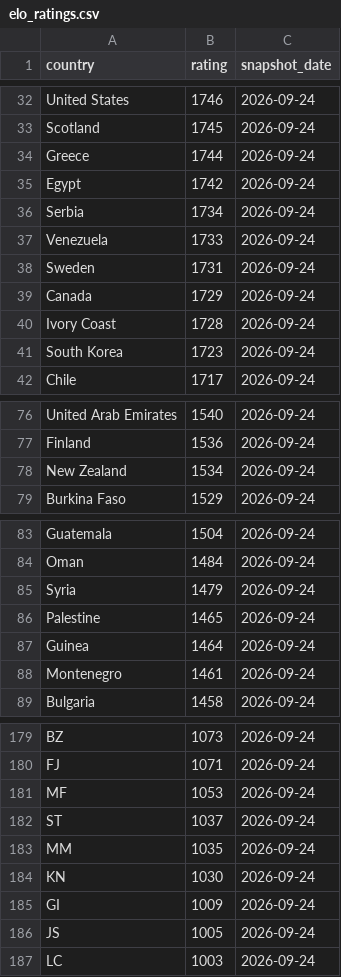
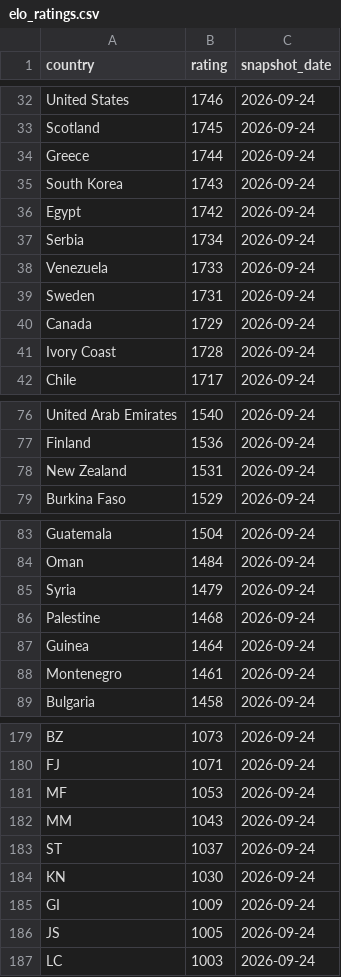
Before and after one commit to OfekDr1/FIFA-Analyst, a CSV file: scripts/elo_ratings.csv, drawn as a sheet; only a part is shown, gaps mark what is left out; the diff covers the shown part only.

```diff
--- a/scripts/elo_ratings.csv
+++ b/scripts/elo_ratings.csv
@@ -34,2 +34,3 @@ Scotland,1745,2026-09-24
 Greece,1744,2026-09-24
+South Korea,1743,2026-09-24
 Egypt,1742,2026-09-24
@@ -40,3 +41,2 @@ Canada,1729,2026-09-24
 Ivory Coast,1728,2026-09-24
-South Korea,1723,2026-09-24
 Chile,1717,2026-09-24
@@ -77,3 +77,3 @@ United Arab Emirates,1540,2026-09-24
 Finland,1536,2026-09-24
-New Zealand,1534,2026-09-24
+New Zealand,1531,2026-09-24
 Burkina Faso,1529,2026-09-24
@@ -85,3 +85,3 @@ Oman,1484,2026-09-24
 Syria,1479,2026-09-24
-Palestine,1465,2026-09-24
+Palestine,1468,2026-09-24
 Guinea,1464,2026-09-24
@@ -181,4 +181,4 @@ FJ,1071,2026-09-24
 MF,1053,2026-09-24
+MM,1043,2026-09-24
 ST,1037,2026-09-24
-MM,1035,2026-09-24
 KN,1030,2026-09-24
```
Also changed, not shown: 4 added rows, 4 removed rows and 4 edited cells elsewhere in this file, 2 other files.
